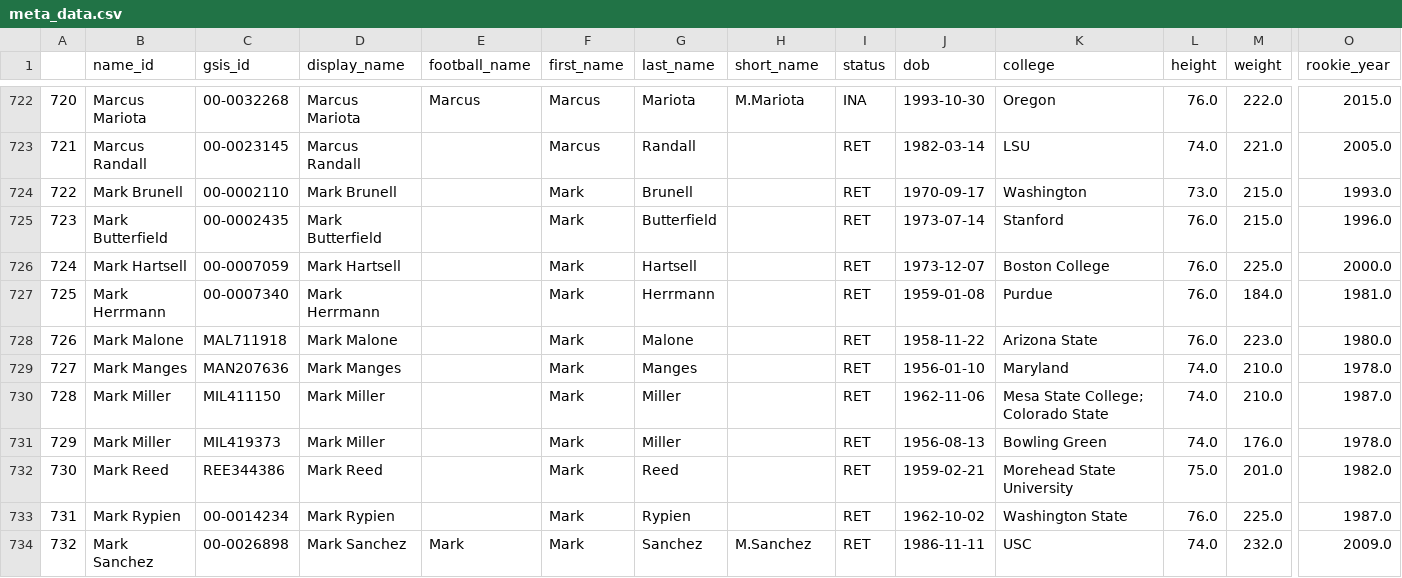
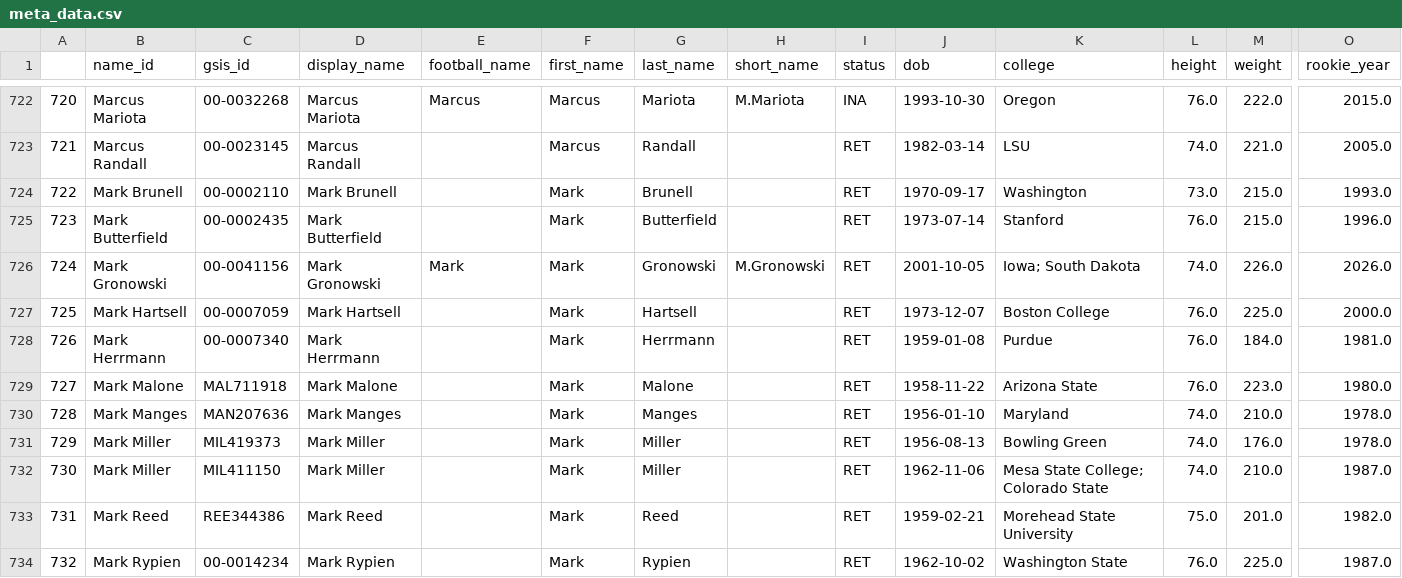
Before and after one commit to mitch-avis/nfeloqb, a CSV file: Other Data/meta_data.csv, drawn as a sheet; only a part is shown, gaps mark what is left out; the shorter side is filled out with more unchanged rows; addresses are those after the commit; rows hold the shown columns only; the diff names each change by its address in the sheet, - before the commit and + after, or states it on an @@ line.

```diff
--- a/Other Data/meta_data.csv
+++ b/Other Data/meta_data.csv
+row 726: 724 | Mark Gronowski | 00-0041156 | Mark Gronowski | Mark | Mark | Gronowski | M.Gronowski | RET | 2001-10-05 | Iowa; South Dakota | 74.0 | 226.0 | 2026.0
@@ column A renumbered from row 727 down @@
```
Also changed, not shown: 2 other files.
